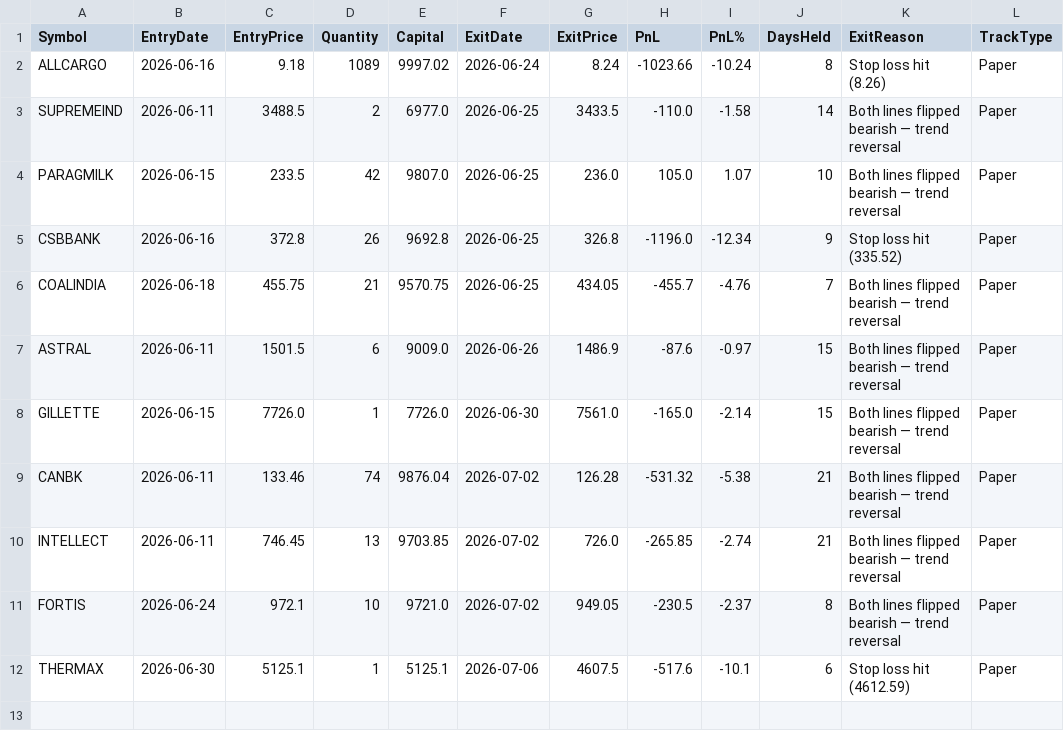
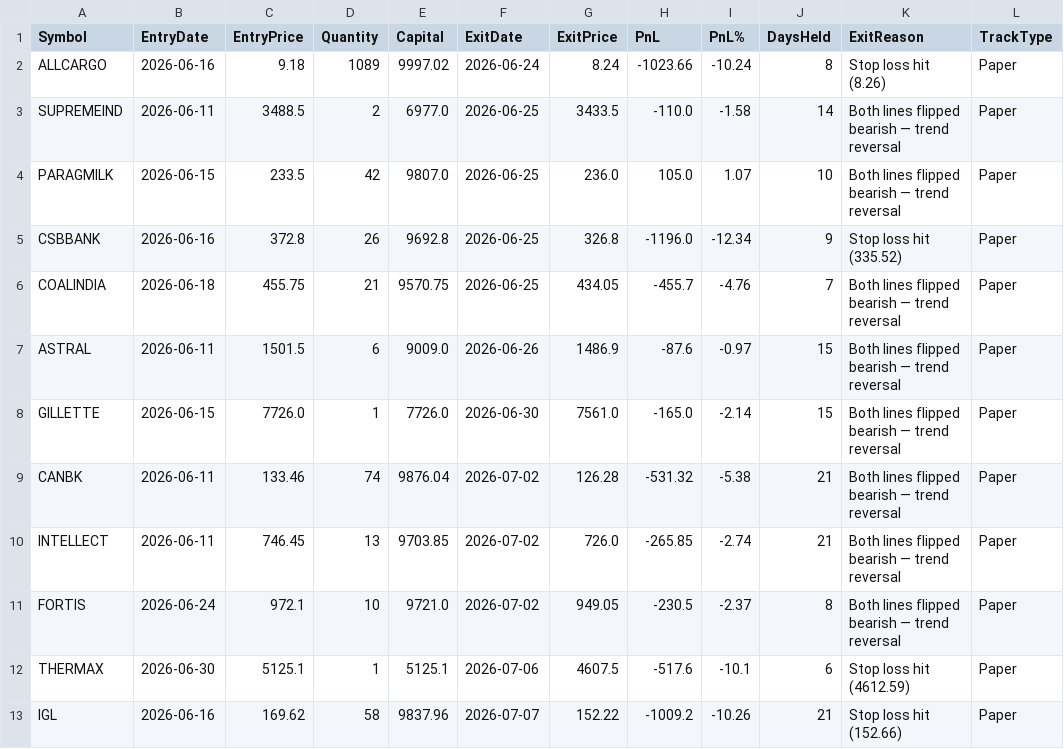
Before and after one commit to finnyrajmann/nse-dual_trend, a CSV file: data/dt_trade_log.csv, drawn as a sheet.

Commit message:
Auto-update — 2026-07-07

```diff
--- a/data/dt_trade_log.csv
+++ b/data/dt_trade_log.csv
@@ -12 +12,2 @@ FORTIS,2026-06-24,972.1,10,9721.0,2026-07-02,949.05,-230.5,-2.37,8,Both lines fl
 THERMAX,2026-06-30,5125.1,1,5125.1,2026-07-06,4607.5,-517.6,-10.1,6,Stop loss hit (4612.59),Paper
+IGL,2026-06-16,169.62,58,9837.96,2026-07-07,152.22,-1009.2,-10.26,21,Stop loss hit (152.66),Paper
```
